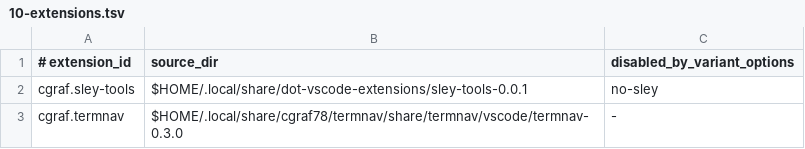
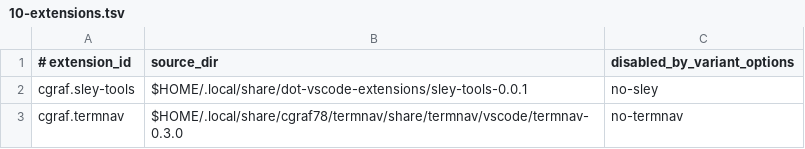
Before and after one commit to cgraf78/dotfiles, a TSV file: .config/dot/merge-hooks.d/vscode/local-extensions.d/10-extensions.tsv, drawn as a sheet.

Commit message:
Restore native VS Code behavior without Termnav (#90)
## Summary

- treat `termnav.nvimFocused` as a positive capability instead of
inferring
  Neovim focus from a missing extension context
- keep terminal-native controls, especially the tmux `Ctrl-B` prefix,
  independent of Termnav on Linux, Windows, and macOS
- leave normal VS Code commands in control outside focused Neovim, with
only
paste, quick-open, and terminal-toggle behavior explicitly reconstructed
- load the `Ctrl-Tab` bridge only on Termnav-capable variants and remove
managed
  adapter generations cleanly when a variant opts out
- preserve macOS Karabiner translations across stable, Insiders, and
Cursor,
  including distinct `Ctrl-Shift-V` and Shift-Page selection routes
- restore Ctrl-G find behavior and absorb the useful focused routes from
this
  draft while retiring the draft's exercised negative fallbacks exactly

The audit covered the VS Code/Neovim/Termnav changes from #80, #81, #84,
#89,
and this draft. The net result replaces this PR's original approach; no
follow-up PR is needed for its prior contents.

## Safety

The keybinding history guard now evaluates all six platform/capability
projections. Exact retirements remain append-only and require prior
managed
source. The one review build known to have reached live profiles is
authorized
by a sealed canonical 12-object set, with substitution and near-match
tests.

## Testing

- `./.local/bin/dot-test` (38 passed, 1 expected skip)
- `DOT_VSCODE_KEYBINDING_BASE_SHA=$(git rev-parse origin/main)
./.local/bin/dot-test core-merges`
- `./.local/bin/dot-test schema-refresh-workflow` after merging the
latest base
- `checkrun format`
- `checkrun lint`
- `git diff --check origin/main...HEAD`
- independent history, platform/chord, and integration reviews
- Claude Opus 5 final diff review and focused follow-up after its
test-harness finding

Live macOS verification after deployment should cover Karabiner
EventViewer,
VS Code terminal/tmux `Ctrl-B`, focused Neovim routing, and
extension-disabled
fallbacks.

```diff
--- a/.config/dot/merge-hooks.d/vscode/local-extensions.d/10-extensions.tsv
+++ b/.config/dot/merge-hooks.d/vscode/local-extensions.d/10-extensions.tsv
@@ -2,2 +2,2 @@
 cgraf.sley-tools	$HOME/.local/share/dot-vscode-extensions/sley-tools-0.0.1	no-sley
-cgraf.termnav	$HOME/.local/share/cgraf78/termnav/share/termnav/vscode/termnav-0.3.0	-
+cgraf.termnav	$HOME/.local/share/cgraf78/termnav/share/termnav/vscode/termnav-0.3.0	no-termnav
```
Also changed, not shown: 14 other files.
